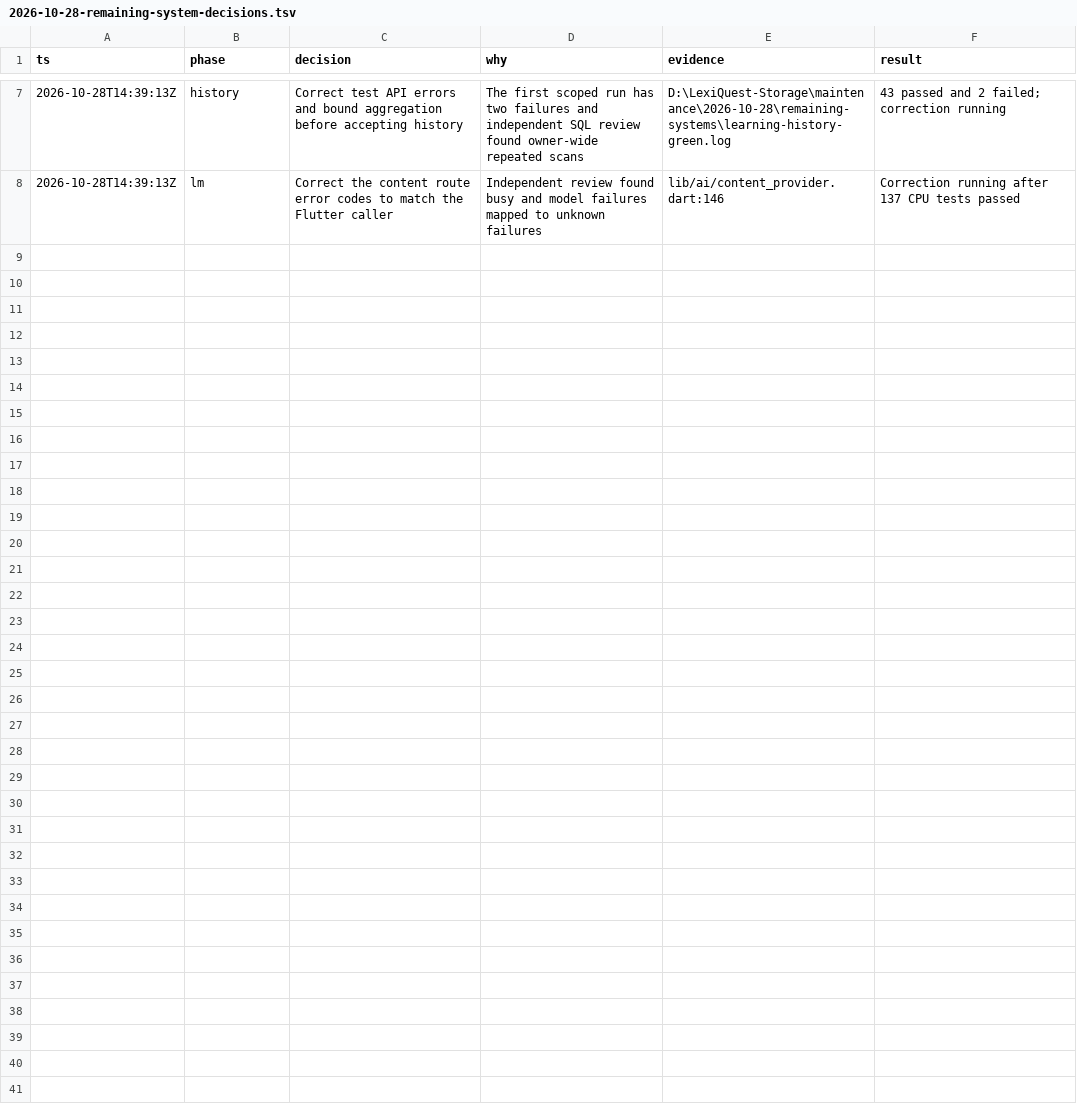
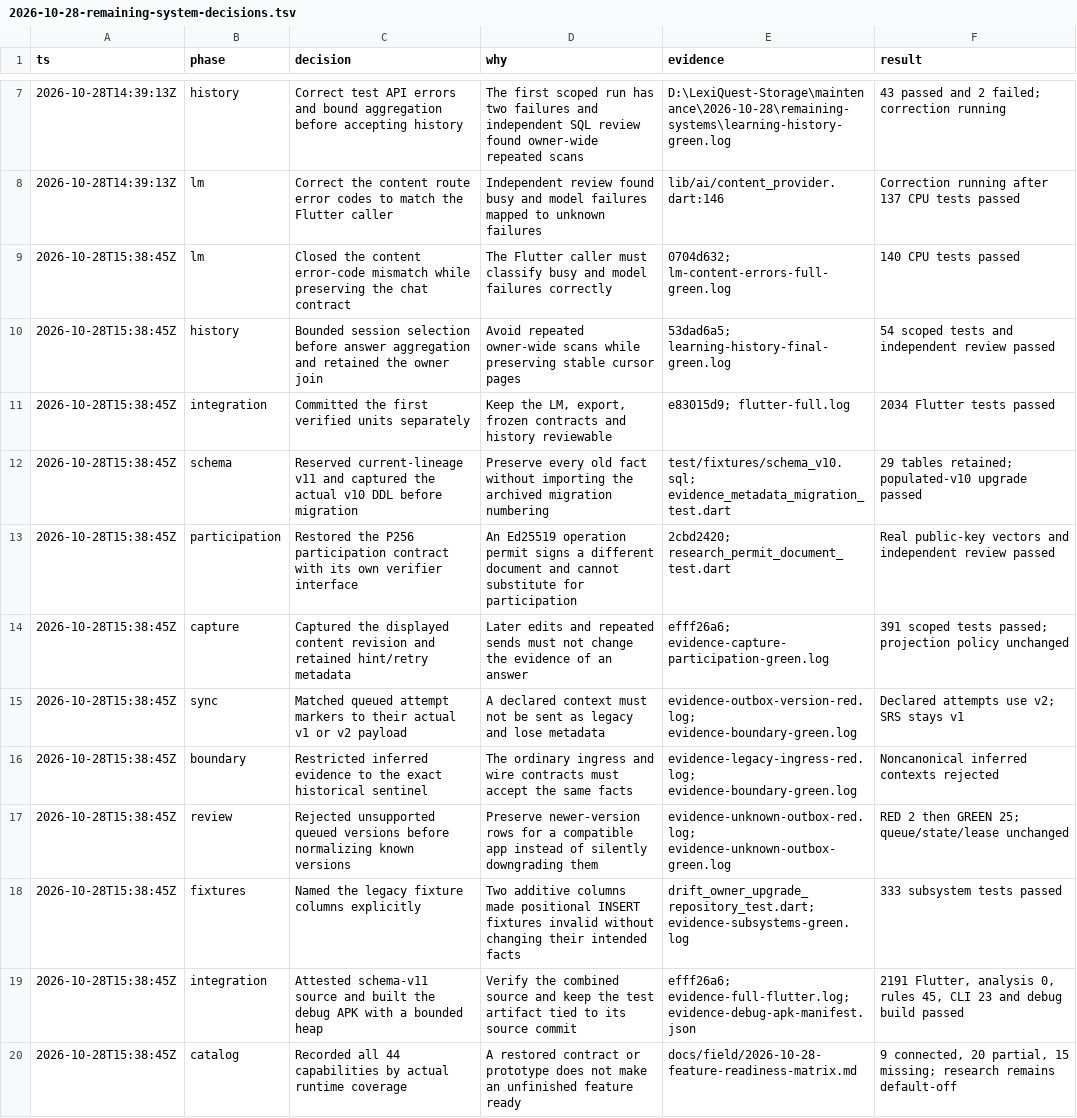
Before and after one commit to Phoomxo/LexiQuest, a TSV file: docs/field/2026-10-28-remaining-system-decisions.tsv, drawn as a sheet; only a part is shown, gaps mark what is left out; the diff names each change by its address in the sheet, - before the commit and + after, or states it on an @@ line.

Commit message:
docs: attest v11 integration and map all remaining capabilities

```diff
--- a/docs/field/2026-10-28-remaining-system-decisions.tsv
+++ b/docs/field/2026-10-28-remaining-system-decisions.tsv
+row 9: 2026-10-28T15:38:45Z | lm | Closed the content error-code mismatch while preserving the chat contract | The Flutter caller must classify busy and model failures correctly | 0704d632; lm-content-errors-full-green.log | 140 CPU tests passed
+row 10: 2026-10-28T15:38:45Z | history | Bounded session selection before answer aggregation and retained the owner join | Avoid repeated owner-wide scans while preserving stable cursor pages | 53dad6a5; learning-history-final-green.log | 54 scoped tests and independent review passed
+row 11: 2026-10-28T15:38:45Z | integration | Committed the first verified units separately | Keep the LM, export, frozen contracts and history reviewable | e83015d9; flutter-full.log | 2034 Flutter tests passed
+row 12: 2026-10-28T15:38:45Z | schema | Reserved current-lineage v11 and captured the actual v10 DDL before migration | Preserve every old fact without importing the archived migration numbering | test/fixtures/schema_v10.sql; evidence_metadata_migration_test.dart | 29 tables retained; populated-v10 upgrade passed
+row 13: 2026-10-28T15:38:45Z | participation | Restored the P256 participation contract with its own verifier interface | An Ed25519 operation permit signs a different document and cannot substitute for participation | 2cbd2420; research_permit_document_test.dart | Real public-key vectors and independent review passed
+row 14: 2026-10-28T15:38:45Z | capture | Captured the displayed content revision and retained hint/retry metadata | Later edits and repeated sends must not change the evidence of an answer | efff26a6; evidence-capture-participation-green.log | 391 scoped tests passed; projection policy unchanged
+row 15: 2026-10-28T15:38:45Z | sync | Matched queued attempt markers to their actual v1 or v2 payload | A declared context must not be sent as legacy and lose metadata | evidence-outbox-version-red.log; evidence-boundary-green.log | Declared attempts use v2; SRS stays v1
+row 16: 2026-10-28T15:38:45Z | boundary | Restricted inferred evidence to the exact historical sentinel | The ordinary ingress and wire contracts must accept the same facts | evidence-legacy-ingress-red.log; evidence-boundary-green.log | Noncanonical inferred contexts rejected
+row 17: 2026-10-28T15:38:45Z | review | Rejected unsupported queued versions before normalizing known versions | Preserve newer-version rows for a compatible app instead of silently downgrading them | evidence-unknown-outbox-red.log; evidence-unknown-outbox-green.log | RED 2 then GREEN 25; queue/state/lease unchanged
+row 18: 2026-10-28T15:38:45Z | fixtures | Named the legacy fixture columns explicitly | Two additive columns made positional INSERT fixtures invalid without changing their intended facts | drift_owner_upgrade_repository_test.dart; evidence-subsystems-green.log | 333 subsystem tests passed
+row 19: 2026-10-28T15:38:45Z | integration | Attested schema-v11 source and built the debug APK with a bounded heap | Verify the combined source and keep the test artifact tied to its source commit | efff26a6; evidence-full-flutter.log; evidence-debug-apk-manifest.json | 2191 Flutter, analysis 0, rules 45, CLI 23 and debug build passed
+row 20: 2026-10-28T15:38:45Z | catalog | Recorded all 44 capabilities by actual runtime coverage | A restored contract or prototype does not make an unfinished feature ready | docs/field/2026-10-28-feature-readiness-matrix.md | 9 connected, 20 partial, 15 missing; research remains default-off
```
Also changed, not shown: 4 other files.
